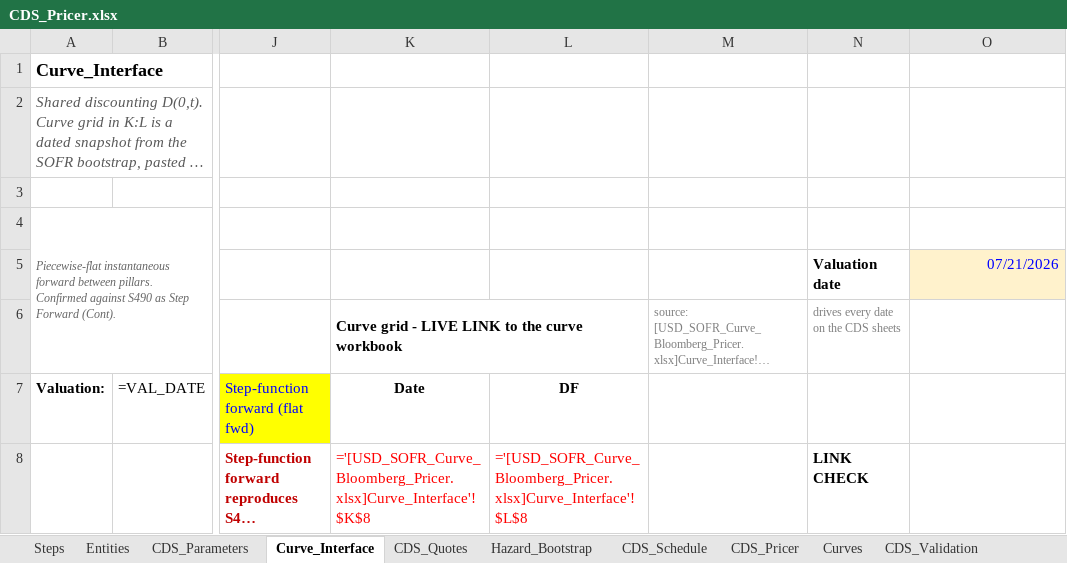
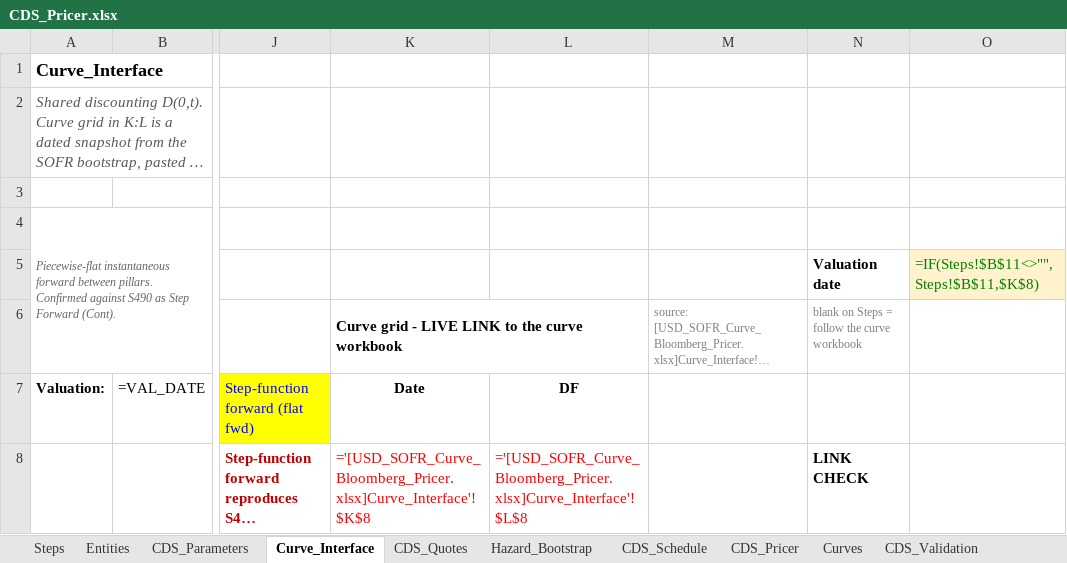
Before and after one commit to nl2992/usd-sofr-curve, an Excel workbook: bloomberg/CDS_Pricer.xlsx, sheet Curve_Interface, drawn as a sheet; only a part is shown, gaps mark what is left out; long unchanged cells end in …; values as stored, in another font and other column widths than the file's, no borders; formulas without a stored value are shown as written; the diff names each change by its address in the sheet, - before the commit and + after, or states it on an @@ line.

```diff
--- a/bloomberg/CDS_Pricer.xlsx (sheet Curve_Interface)
+++ b/bloomberg/CDS_Pricer.xlsx (sheet Curve_Interface)
-O5: 07/21/2026
+O5: =IF(Steps!$B$11<>"",Steps!$B$11,$K$8)
-O5 text colour: #0000FF
+O5 text colour: #008000
-N6: drives every date on the CDS sheets
+N6: blank on Steps = follow the curve workbook
```
Also changed, not shown: sheet Steps, sheet CDS_Parameters, sheet CDS_Pricer, 1 other file.
